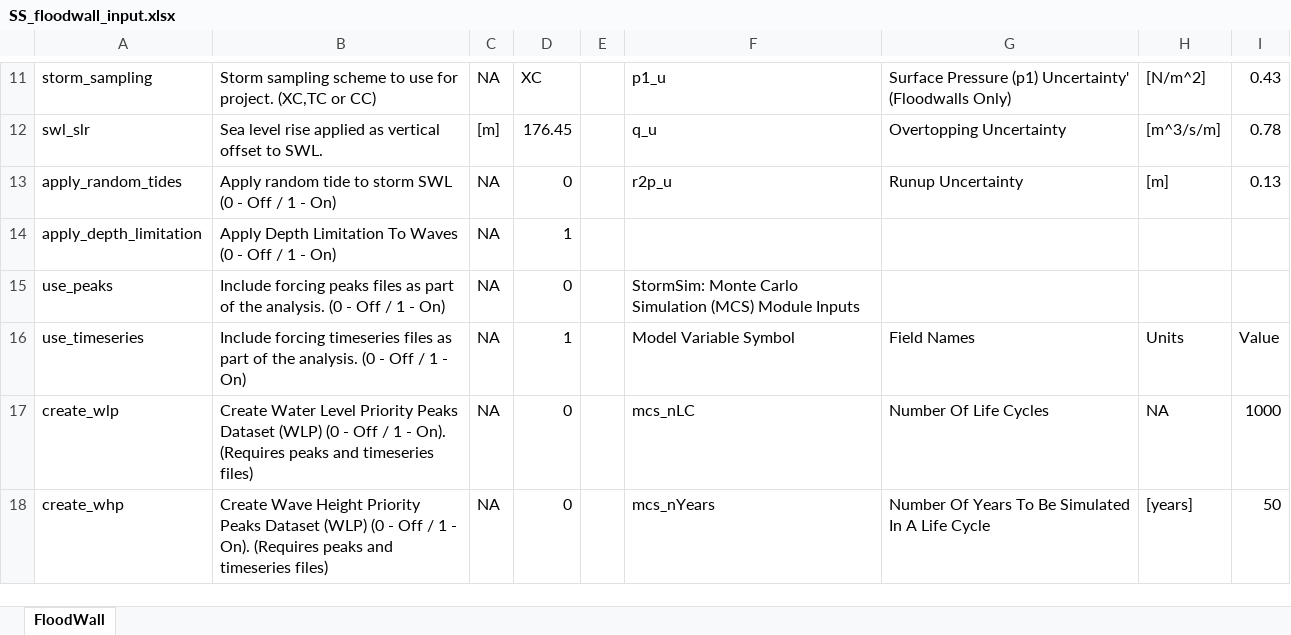
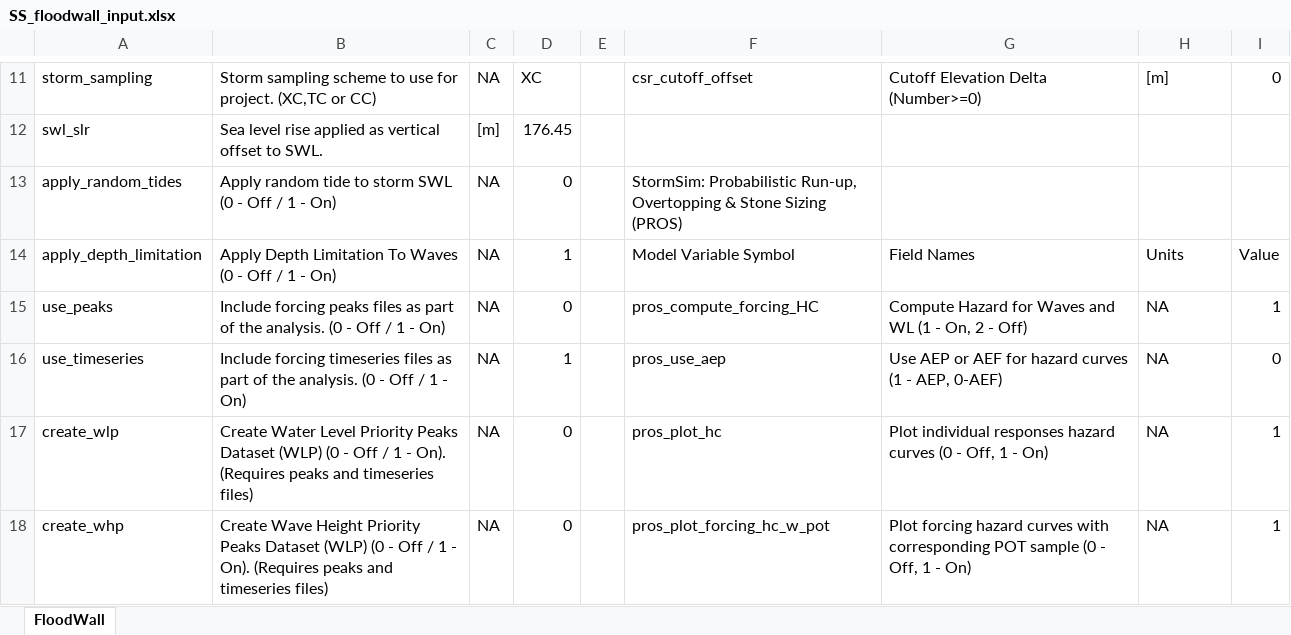
Before and after one commit to coastal-hazards-system/StormSim-Library, an Excel workbook: SS_floodwall_input.xlsx, sheet FloodWall, drawn as a sheet; only a part is shown, gaps mark what is left out; values as stored, in another font and other column widths than the file's, no cell formats; the diff covers the shown part only; the diff names each change by its address in the sheet, - before the commit and + after, or states it on an @@ line.

Commit message:
Removing uncertainty & berm fields form config templates.

```diff
--- a/SS_floodwall_input.xlsx (sheet FloodWall)
+++ b/SS_floodwall_input.xlsx (sheet FloodWall)
-F11: p1_u
+F11: csr_cutoff_offset
-G11: Surface Pressure (p1) Uncertainty' (Floodwalls Only)
+G11: Cutoff Elevation Delta (Number>=0)
-H11: [N/m^2]
+H11: [m]
-I11: 0.43
+I11: 0
-F12: q_u
+F12: (empty)
-G12: Overtopping Uncertainty
+G12: (empty)
-H12: [m^3/s/m]
+H12: (empty)
-I12: 0.78
+I12: (empty)
-F13: r2p_u
+F13: StormSim: Probabilistic Run-up, Overtopping & Stone Sizing (PROS)
-G13: Runup Uncertainty
+G13: (empty)
-H13: [m]
+H13: (empty)
-I13: 0.13
+I13: (empty)
-F14: (empty)
+F14: Model Variable Symbol
-G14: (empty)
+G14: Field Names
-H14: (empty)
+H14: Units
-I14: (empty)
+I14: Value
-F15: StormSim: Monte Carlo Simulation (MCS) Module Inputs
+F15: pros_compute_forcing_HC
-G15: (empty)
+G15: Compute Hazard for Waves and WL (1 - On, 2 - Off)
-H15: (empty)
+H15: NA
-I15: (empty)
+I15: 1
-F16: Model Variable Symbol
+F16: pros_use_aep
-G16: Field Names
+G16: Use AEP or AEF for hazard curves (1 - AEP, 0-AEF)
-H16: Units
+H16: NA
-I16: Value
+I16: 0
-F17: mcs_nLC
+F17: pros_plot_hc
-G17: Number Of Life Cycles
+G17: Plot individual responses hazard curves (0 - Off, 1 - On)
-I17: 1000
+I17: 1
-F18: mcs_nYears
+F18: pros_plot_forcing_hc_w_pot
-G18: Number Of Years To Be Simulated In A Life Cycle
+G18: Plot forcing hazard curves with corresponding POT sample (0 - Off, 1 - On)
-H18: [years]
+H18: NA
-I18: 50
+I18: 1
```
Also changed, not shown: 3 added rows, 23 removed rows and 73 edited cells elsewhere in this sheet, cell formats, SS_levee_input.xlsx, SS_rubblemound_input.xlsx.
